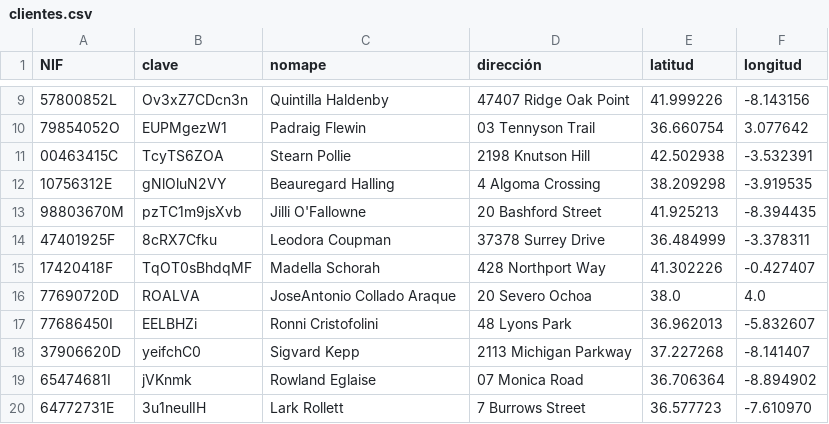
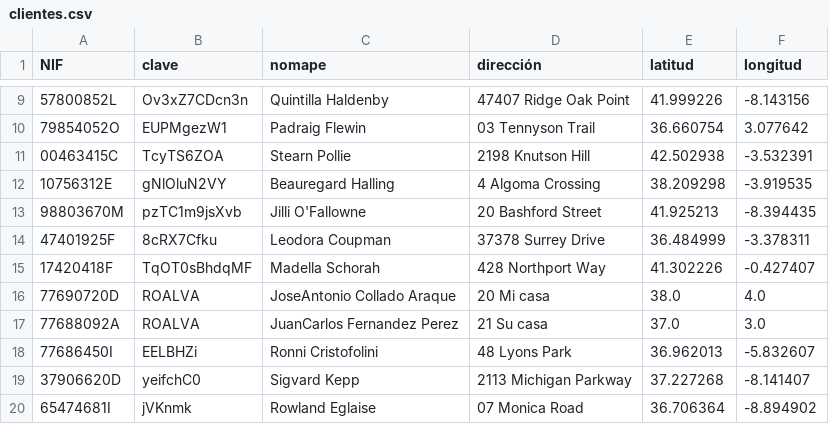
Before and after one commit to Krixtalx/PracticasEEDD, a CSV file: Practica3/clientes.csv, drawn as a sheet; only a part is shown, gaps mark what is left out; the shorter side is filled out with more unchanged rows.

Commit message:
DNIs añadidos

```diff
--- a/Practica3/clientes.csv
+++ b/Practica3/clientes.csv
@@ -15,3 +15,4 @@ NIF;clave;nomape;dirección;latitud;longitud
 17420418F;TqOT0sBhdqMF;Madella Schorah;428 Northport Way;41.302226;-0.427407
-77690720D;ROALVA;JoseAntonio Collado Araque;20 Severo Ochoa;38.0;4.0
+77690720D;ROALVA;JoseAntonio Collado Araque;20 Mi casa;38.0;4.0
+77688092A;ROALVA;JuanCarlos Fernandez Perez;21 Su casa;37.0;3.0
 77686450I;EELBHZi;Ronni Cristofolini;48 Lyons Park;36.962013;-5.832607
```
